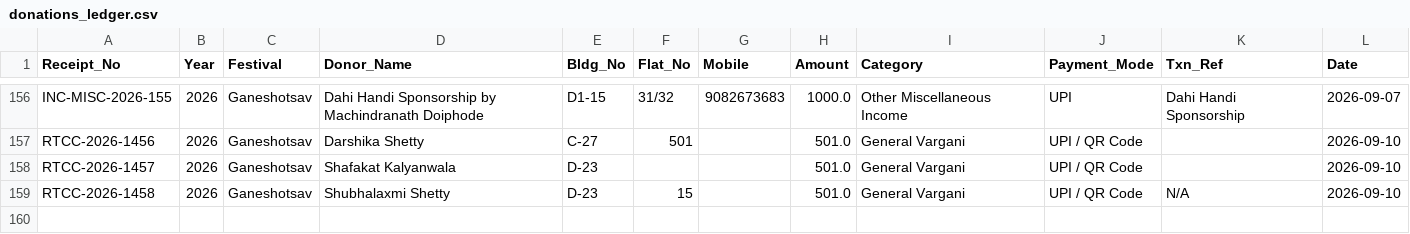
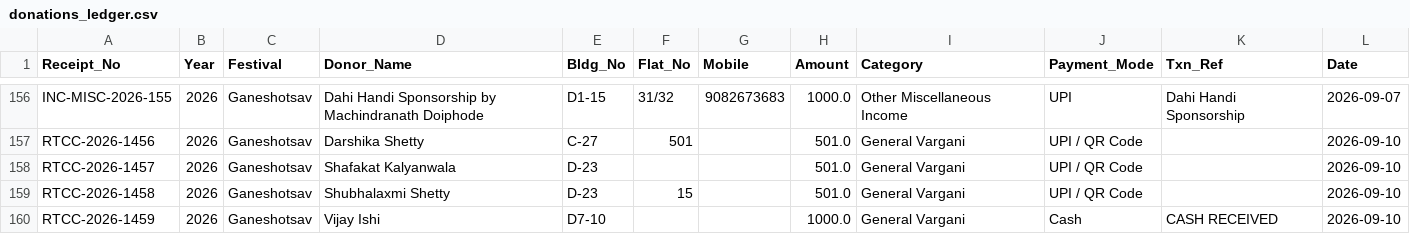
Before and after one commit to surendalvi/rtcc-festival-app, a CSV file: donations_ledger.csv, drawn as a sheet; only a part is shown, gaps mark what is left out.

Commit message:
Auto-backup donations_ledger.csv

```diff
--- a/donations_ledger.csv
+++ b/donations_ledger.csv
@@ -158,2 +158,3 @@ RTCC-2026-1456,2026,Ganeshotsav,Darshika Shetty,C-27,501,,501.0,General Vargani,
 RTCC-2026-1457,2026,Ganeshotsav,Shafakat Kalyanwala,D-23, ,,501.0,General Vargani,UPI / QR Code,,2026-09-10
-RTCC-2026-1458,2026,Ganeshotsav,Shubhalaxmi Shetty,D-23,15,,501.0,General Vargani,UPI / QR Code,N/A,2026-09-10
+RTCC-2026-1458,2026,Ganeshotsav,Shubhalaxmi Shetty,D-23,15,,501.0,General Vargani,UPI / QR Code,,2026-09-10
+RTCC-2026-1459,2026,Ganeshotsav,Vijay Ishi,D7-10, ,,1000.0,General Vargani,Cash,CASH RECEIVED,2026-09-10
```
